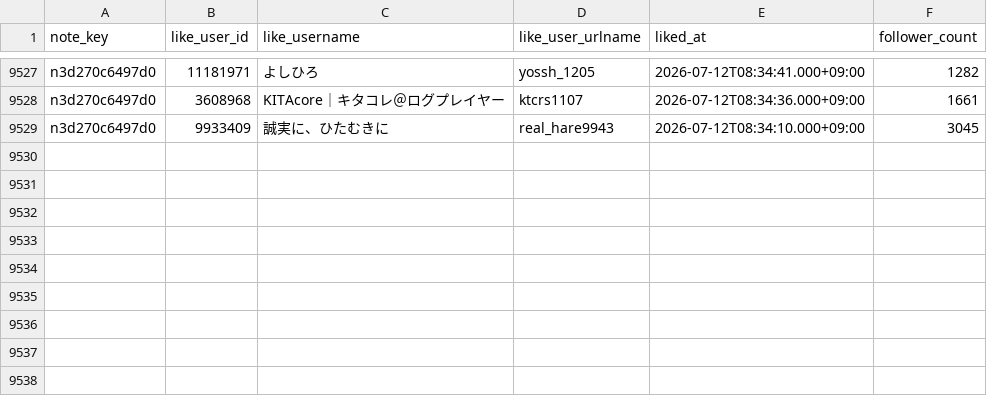
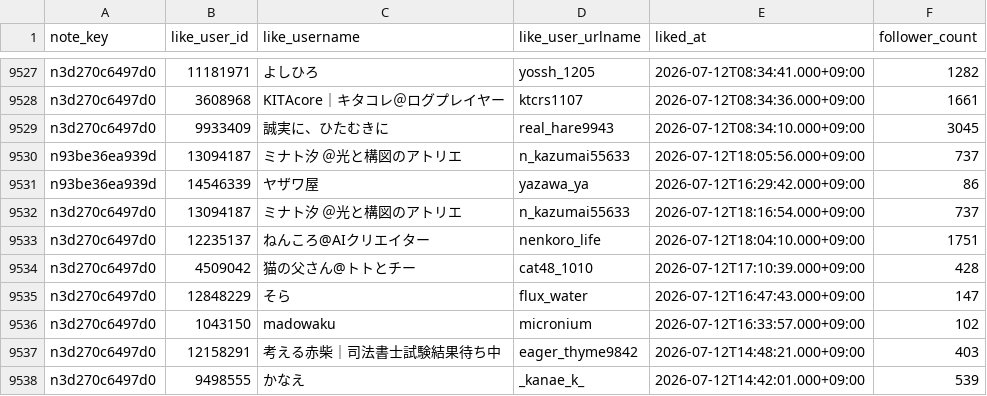
Before and after one commit to hasyamo/note-stats-tracker, a CSV file: data/likes.csv, drawn as a sheet; only a part is shown, gaps mark what is left out; the diff names each change by its address in the sheet, - before the commit and + after, or states it on an @@ line.

```diff
--- a/data/likes.csv
+++ b/data/likes.csv
+row 9530: n93be36ea939d | 13094187 | ミナト汐 ＠光と構図のアトリエ | n_kazumai55633 | 2026-07-12T18:05:56.000+09:00 | 737
+row 9531: n93be36ea939d | 14546339 | ヤザワ屋 | yazawa_ya | 2026-07-12T16:29:42.000+09:00 | 86
+row 9532: n3d270c6497d0 | 13094187 | ミナト汐 ＠光と構図のアトリエ | n_kazumai55633 | 2026-07-12T18:16:54.000+09:00 | 737
+row 9533: n3d270c6497d0 | 12235137 | ねんころ@AIクリエイター | nenkoro_life | 2026-07-12T18:04:10.000+09:00 | 1751
+row 9534: n3d270c6497d0 | 4509042 | 猫の父さん@トトとチー | cat48_1010 | 2026-07-12T17:10:39.000+09:00 | 428
+row 9535: n3d270c6497d0 | 12848229 | そら | flux_water | 2026-07-12T16:47:43.000+09:00 | 147
+row 9536: n3d270c6497d0 | 1043150 | madowaku | micronium | 2026-07-12T16:33:57.000+09:00 | 102
+row 9537: n3d270c6497d0 | 12158291 | 考える赤柴｜司法書士試験結果待ち中 | eager_thyme9842 | 2026-07-12T14:48:21.000+09:00 | 403
+row 9538: n3d270c6497d0 | 9498555 | かなえ | _kanae_k_ | 2026-07-12T14:42:01.000+09:00 | 539
```
Also changed, not shown: data/daily_summary.csv, data/my_likes.csv, 1 other file.
